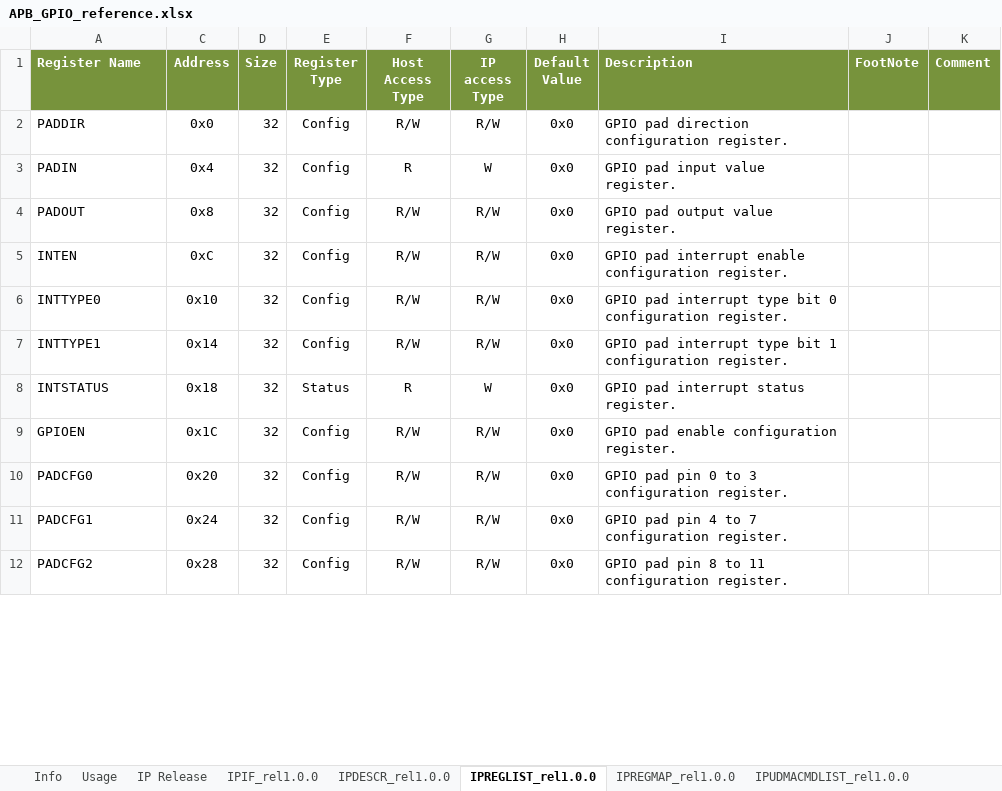
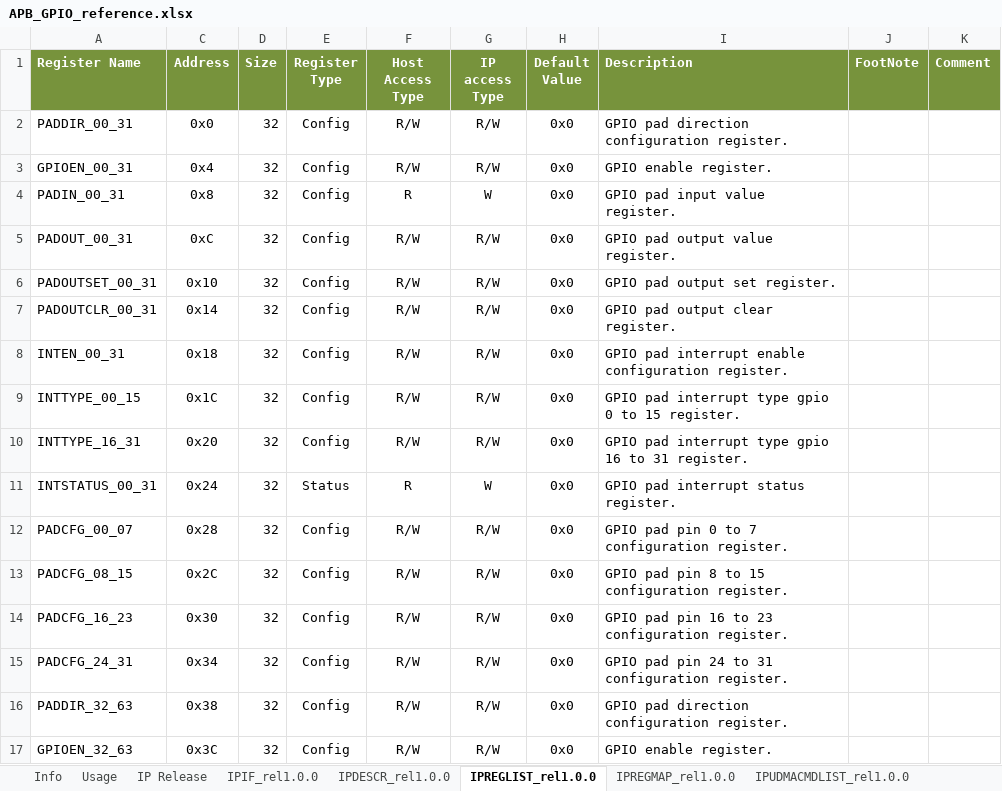
Before and after one commit to stefanct/minissimo, an Excel workbook: ips/apb/apb_gpio/docs/APB_GPIO_reference.xlsx, sheet IPREGLIST_rel1.0.0, drawn as a sheet; only a part is shown; values as stored, in another font and other column widths than the file's, no borders; addresses are those after the commit; the diff covers the shown part only; the diff names each change by its address in the sheet, - before the commit and + after, or states it on an @@ line.

```diff
--- a/ips/apb/apb_gpio/docs/APB_GPIO_reference.xlsx (sheet IPREGLIST_rel1.0.0)
+++ b/ips/apb/apb_gpio/docs/APB_GPIO_reference.xlsx (sheet IPREGLIST_rel1.0.0)
-A2 (Register Name): PADDIR
+A2 (Register Name): PADDIR_00_31
+row 3: GPIOEN_00_31 | 0x4 | 32 | Config | R/W | R/W | 0x0 | GPIO enable register.
-A4 (Register Name): PADIN
+A4 (Register Name): PADIN_00_31
-C4 (Address): 0x4
+C4 (Address): 0x8
-A5 (Register Name): PADOUT
+A5 (Register Name): PADOUT_00_31
-C5 (Address): 0x8
+C5 (Address): 0xC
+row 6: PADOUTSET_00_31 | 0x10 | 32 | Config | R/W | R/W | 0x0 | GPIO pad output set register.
+row 7: PADOUTCLR_00_31 | 0x14 | 32 | Config | R/W | R/W | 0x0 | GPIO pad output clear register.
-A8 (Register Name): INTEN
+A8 (Register Name): INTEN_00_31
-C8 (Address): 0xC
+C8 (Address): 0x18
-A9 (Register Name): INTTYPE0
+A9 (Register Name): INTTYPE_00_15
-C9 (Address): 0x10
+C9 (Address): 0x1C
-I9 (Description): …interrupt type bit 0 configuration register.
+I9 (Description): …interrupt type gpio 0 to 15 register.
-A10 (Register Name): INTTYPE1
+A10 (Register Name): INTTYPE_16_31
-C10 (Address): 0x14
+C10 (Address): 0x20
-I10 (Description): …interrupt type bit 1 configuration register.
+I10 (Description): …interrupt type gpio 16 to 31 register.
-A11 (Register Name): INTSTATUS
+A11 (Register Name): INTSTATUS_00_31
-C11 (Address): 0x18
+C11 (Address): 0x24
+row 12: PADCFG_00_07 | 0x28 | 32 | Config | R/W | R/W | 0x0 | GPIO pad pin 0 to 7 configuration register.
-A13 (Register Name): GPIOEN
+A13 (Register Name): PADCFG_08_15
-C13 (Address): 0x1C
+C13 (Address): 0x2C
-I13 (Description): GPIO pad enable configuration register.
+I13 (Description): GPIO pad pin 8 to 15 configuration register.
-A14 (Register Name): PADCFG0
+A14 (Register Name): PADCFG_16_23
-C14 (Address): 0x20
+C14 (Address): 0x30
-I14 (Description): GPIO pad pin 0 to 3 configuration register.
+I14 (Description): GPIO pad pin 16 to 23 configuration register.
-A15 (Register Name): PADCFG1
+A15 (Register Name): PADCFG_24_31
-C15 (Address): 0x24
+C15 (Address): 0x34
-I15 (Description): GPIO pad pin 4 to 7 configuration register.
+I15 (Description): GPIO pad pin 24 to 31 configuration register.
-A16 (Register Name): PADCFG2
+A16 (Register Name): PADDIR_32_63
-C16 (Address): 0x28
+C16 (Address): 0x38
-I16 (Description): GPIO pad pin 8 to 11 configuration register.
+I16 (Description): GPIO pad direction configuration register.
+row 17: GPIOEN_32_63 | 0x3C | 32 | Config | R/W | R/W | 0x0 | GPIO enable register.
```
Also changed, not shown: 7 added rows and 15 edited cells elsewhere in this sheet, sheet IPREGMAP_rel1.0.0, 1 other file.
